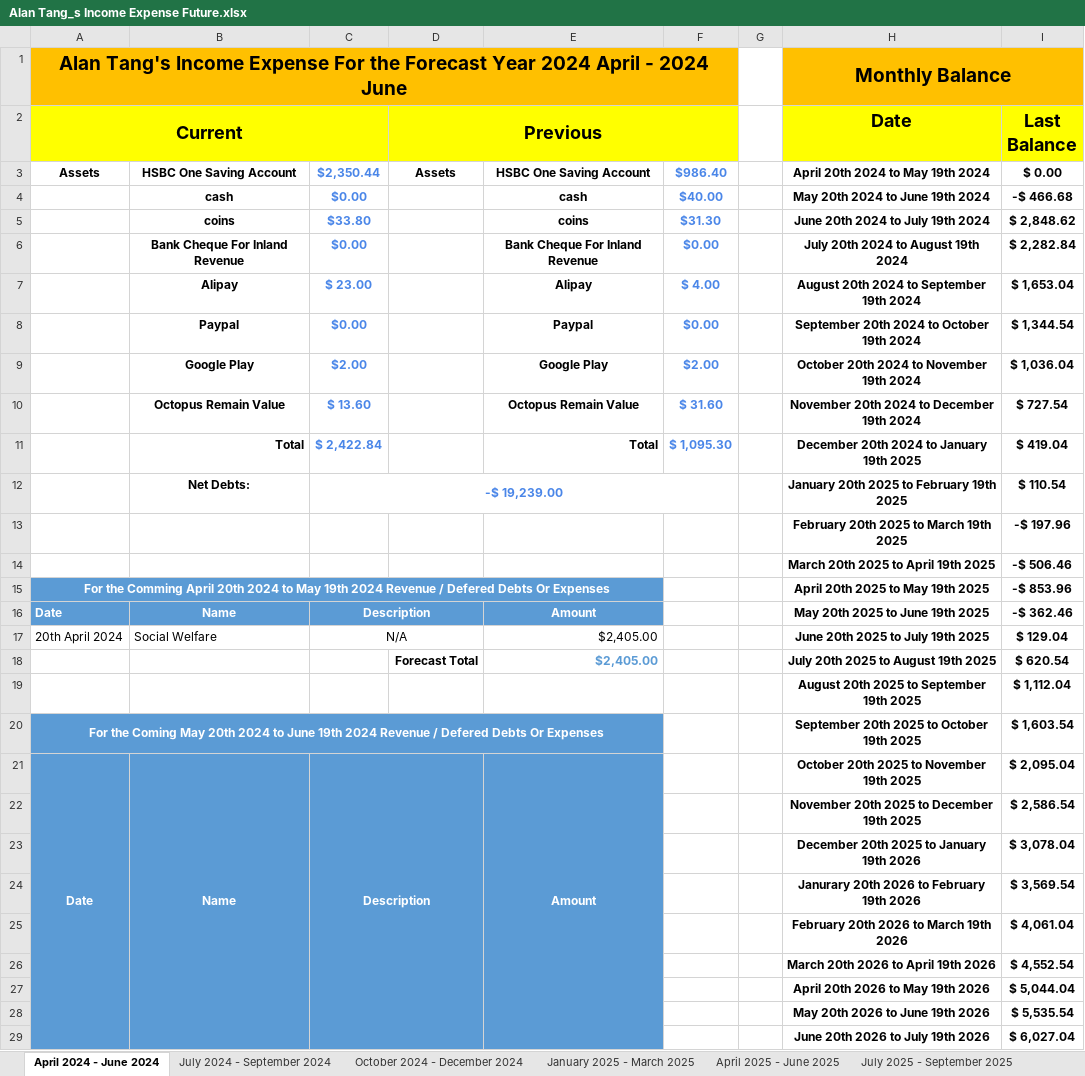
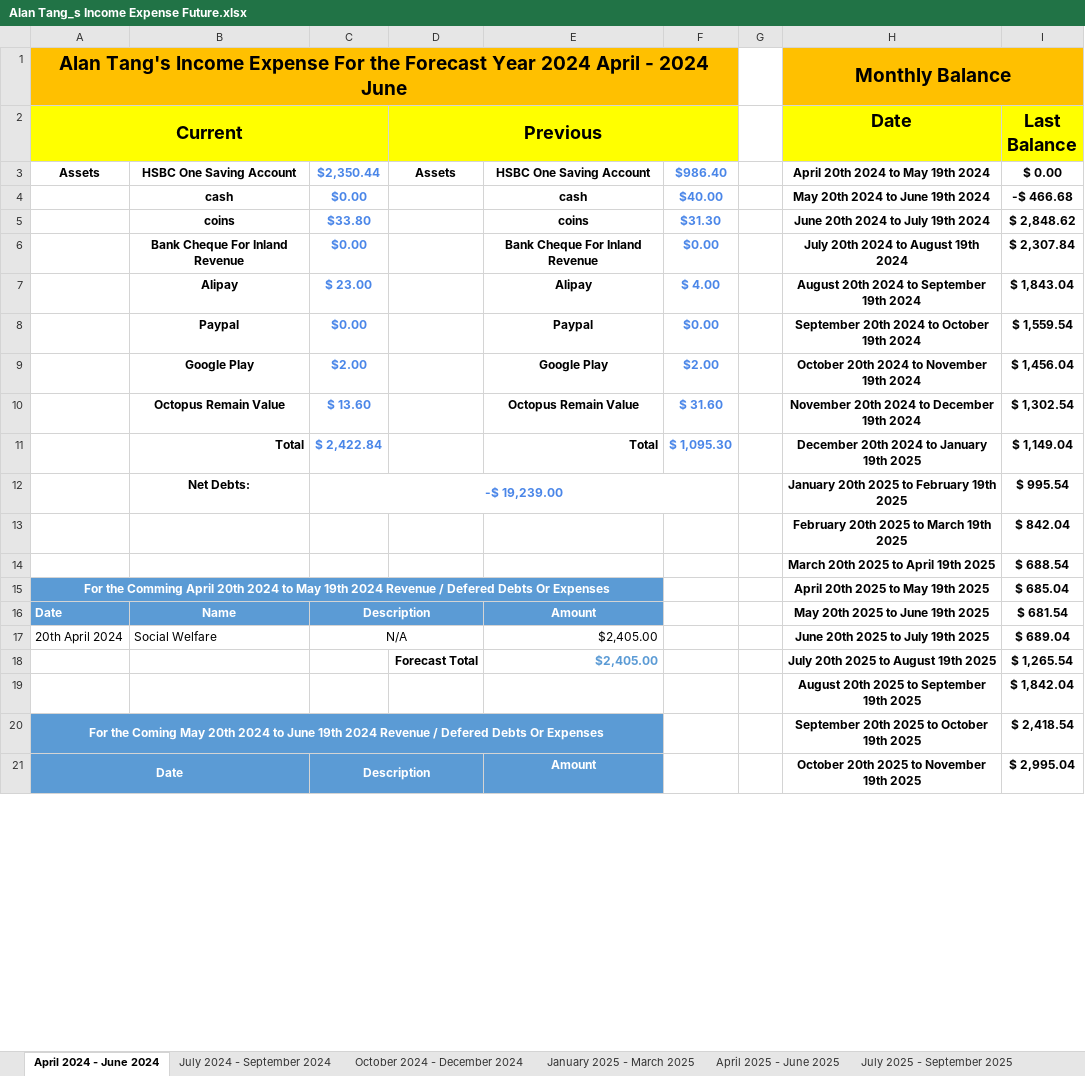
Before and after one commit to singluntang/Income-Expenditure-Forecast, an Excel workbook: Alan Tang_s Income Expense Future.xlsx, sheet April 2024 - June 2024, drawn as a sheet; only a part is shown; values as stored, in another font and other column widths than the file's, no borders; conditional formats not drawn; removed rows and columns are numbered as before the commit, all else as after; the diff covers the shown part only; the diff names each change by its address in the sheet, - before the commit and + after, or states it on an @@ line.

```diff
--- a/Alan Tang_s Income Expense Future.xlsx (sheet April 2024 - June 2024)
+++ b/Alan Tang_s Income Expense Future.xlsx (sheet April 2024 - June 2024)
-I6 (Last Balance): $ 2,282.84
+I6 (Last Balance): $ 2,307.84
-I7 (Last Balance): $ 1,653.04
+I7 (Last Balance): $ 1,843.04
-I8 (Last Balance): $ 1,344.54
+I8 (Last Balance): $ 1,559.54
-I9 (Last Balance): $ 1,036.04
+I9 (Last Balance): $ 1,456.04
-I10 (Last Balance): $ 727.54
+I10 (Last Balance): $ 1,302.54
-I11 (Last Balance): $ 419.04
+I11 (Last Balance): $ 1,149.04
-I12 (Last Balance): $ 110.54
+I12 (Last Balance): $ 995.54
-I13 (Last Balance): -$ 197.96
+I13 (Last Balance): $ 842.04
-I14 (Last Balance): -$ 506.46
+I14 (Last Balance): $ 688.54
-I15 (Last Balance): -$ 853.96
+I15 (Last Balance): $ 685.04
-I16 (Last Balance): -$ 362.46
+I16 (Last Balance): $ 681.54
-I17 (Last Balance): $ 129.04
+I17 (Last Balance): $ 689.04
-I18 (Last Balance): $ 620.54
+I18 (Last Balance): $ 1,265.54
-I19 (Last Balance): $ 1,112.04
+I19 (Last Balance): $ 1,842.04
-B20:E20 fill: none
+B20:E20 fill: #5B9BD5
-I20 (Last Balance): $ 1,603.54
+I20 (Last Balance): $ 2,418.54
-A21:A30 merged
+A21:B21 merged
-B21: Name
+B21: (empty)
-B21 fill: #5B9BD5
+B21 fill: none
-B21:B30 merged
-D21 fill: #5B9BD5
+D21 fill: none
-E21:E30 merged
-I21 (Last Balance): $ 2,095.04
+I21 (Last Balance): $ 2,995.04
-row 22:  |  |  |  |  |  |  | November 20th 2025 to December 19th 2025 | $ 2,586.54
-row 23:  |  |  |  |  |  |  | December 20th 2025 to January 19th 2026 | $ 3,078.04
-row 24:  |  |  |  |  |  |  | Janurary 20th 2026 to February 19th 2026 | $ 3,569.54
-row 25:  |  |  |  |  |  |  | February 20th 2026 to March 19th 2026 | $ 4,061.04
-row 26:  |  |  |  |  |  |  | March 20th 2026 to April 19th 2026 | $ 4,552.54
-row 27:  |  |  |  |  |  |  | April 20th 2026 to May 19th 2026 | $ 5,044.04
-row 28:  |  |  |  |  |  |  | May 20th 2026 to June 19th 2026 | $ 5,535.54
-row 29:  |  |  |  |  |  |  | June 20th 2026 to July 19th 2026 | $ 6,027.04
```
Also changed, not shown: 10 added rows, 2 removed rows, 22 edited cells, cell formats and merged cells elsewhere in this sheet, sheet July 2024 - September 2024, sheet October 2024 - December 2024, sheet April 2025 - June 2025, sheet January 2025 - March 2025, sheet April 2026 - June 2026, sheet July 2025 - September 2025, 2 more sheets, formulas that keep their value.
